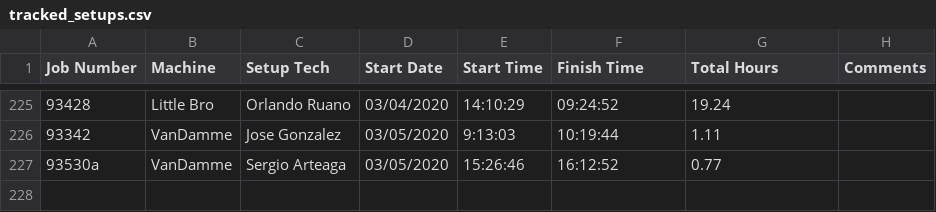
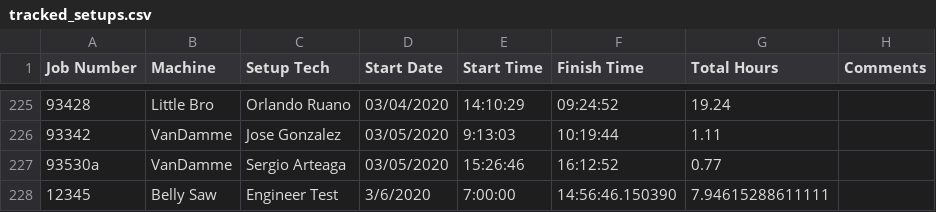
Before and after one commit to jcbriggsjr/Setup_Tracker, a CSV file: Data/tracked_setups.csv, drawn as a sheet; only a part is shown, gaps mark what is left out; the diff names each change by its address in the sheet, - before the commit and + after, or states it on an @@ line.

Commit message:
updated writesetupwip to write complete job to tracked_setups.csv

```diff
--- a/Data/tracked_setups.csv
+++ b/Data/tracked_setups.csv
+row 228: 12345 | Belly Saw | Engineer Test | 3/6/2020 | 7:00:00 | 14:56:46.150390 | 7.94615288611111
```
Also changed, not shown: 4 other files.
